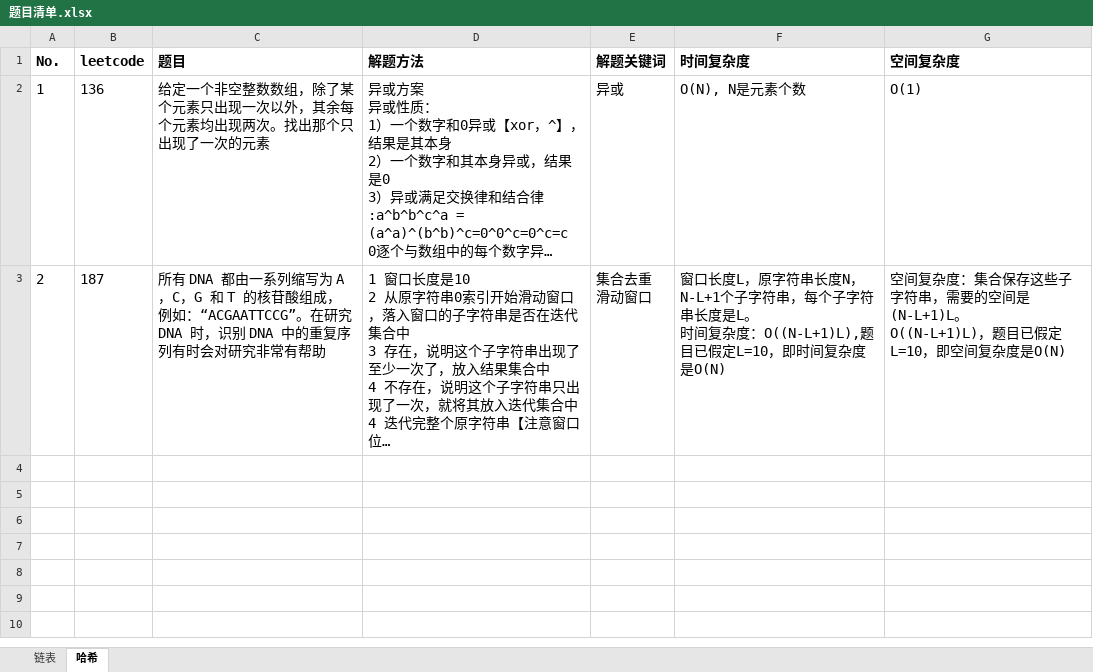
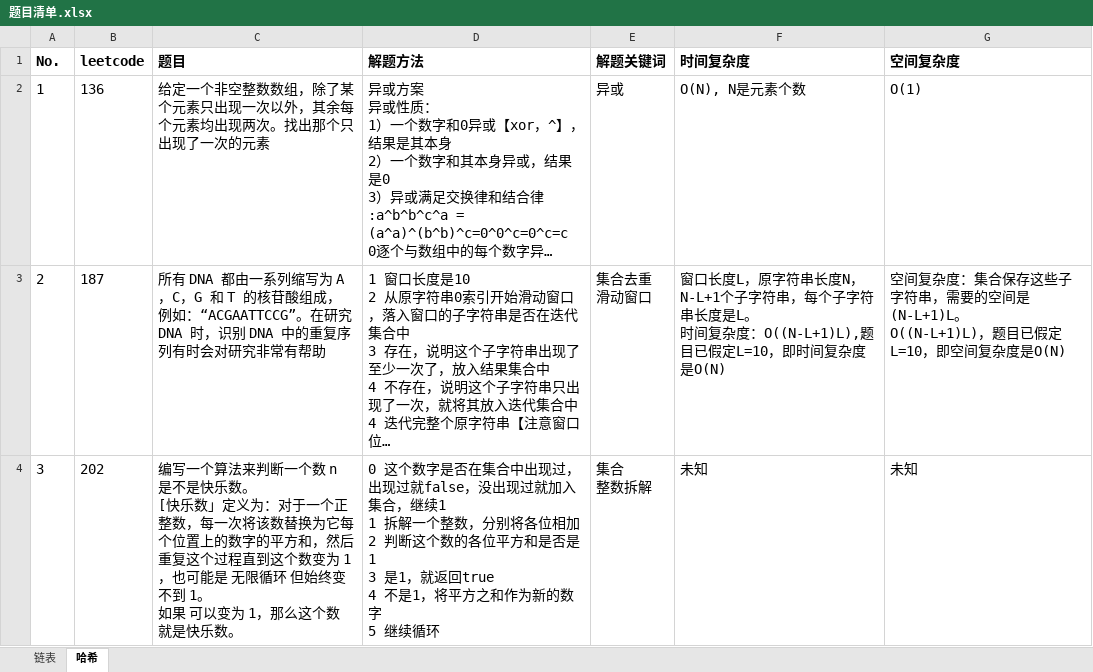
Before and after one commit to baojingh/DataStructure, an Excel workbook: src/main/java/summary/题目清单.xlsx, sheet 哈希, drawn as a sheet; long unchanged cells end in …; values as stored, in another font and other column widths than the file's, no borders; ↵ is a line break in a cell; the diff names each change by its address in the sheet, - before the commit and + after, or states it on an @@ line.

```diff
--- a/src/main/java/summary/题目清单.xlsx (sheet 哈希)
+++ b/src/main/java/summary/题目清单.xlsx (sheet 哈希)
+row 4: 3 | 202 | 编写一个算法来判断一个数 n 是不是快乐数。 ↵ [快乐数」定义为：对于一个正整数，每一次将该数替换为它每个位置上的数字的平方和，然后重复这个过程直到这个数变为 1，也可能是 无限循环 但始终变不到 1。 ↵ 如果 可以变为 1，那么这个数就是快乐数。 | 0 这个数字是否在集合中出现过，出现过就false，没出现过就加入集合，继续1 ↵ 1 拆解一个整数，分别将各位相加 ↵ 2 判断这个数的各位平方和是否是1 ↵ 3 是1，就返回true ↵ 4 不是1，将平方之和作为新的数字 ↵ 5 继续循环 | 集合 ↵ 整数拆解 | 未知 | 未知
```
Also changed, not shown: 2 other files.
